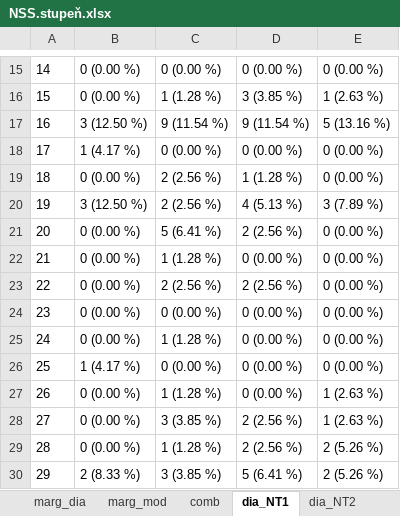
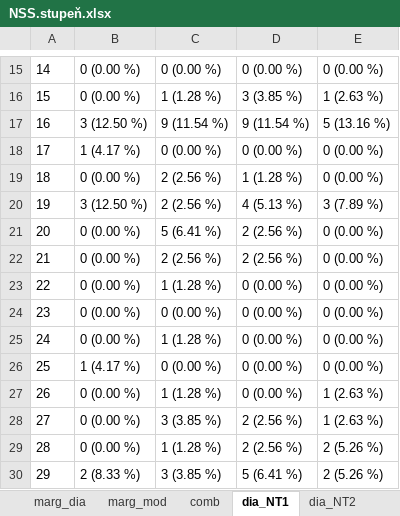
Before and after one commit to josefmana/narc_diffISSUE, an Excel workbook: tabs/crosstabs/NSS.stupeň.xlsx, sheet dia_NT1, drawn as a sheet; only a part is shown, gaps mark what is left out; values as stored, in another font and other column widths than the file's, no borders; the diff names each change by its address in the sheet, - before the commit and + after, or states it on an @@ line.

```diff
--- a/tabs/crosstabs/NSS.stupeň.xlsx (sheet dia_NT1)
+++ b/tabs/crosstabs/NSS.stupeň.xlsx (sheet dia_NT1)
-C22: 1 (1.28 %)
+C22: 2 (2.56 %)
-D22: 0 (0.00 %)
+D22: 2 (2.56 %)
-C23: 2 (2.56 %)
+C23: 1 (1.28 %)
-D23: 2 (2.56 %)
+D23: 0 (0.00 %)
```
Also changed, not shown: sheet marg_mod, sheet comb, sheet marg_dia, sheet mod_3, sheet mod_2, tabs/Fisher_tests.xlsx, tabs/crosstabs/Antidepresiva.ano.ne.xlsx, 55 other files.
